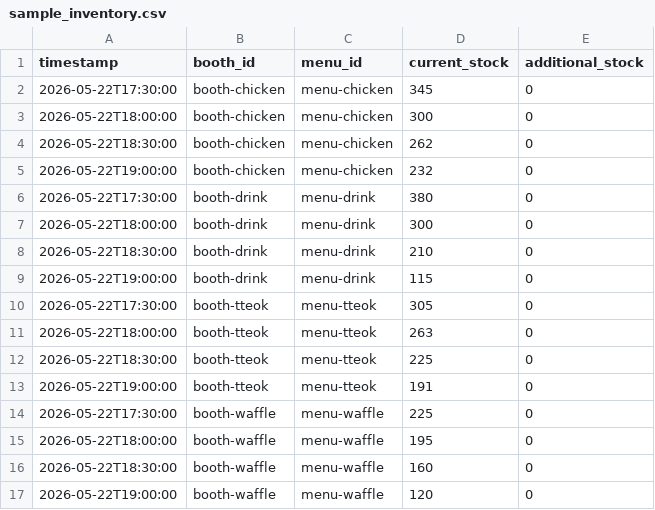
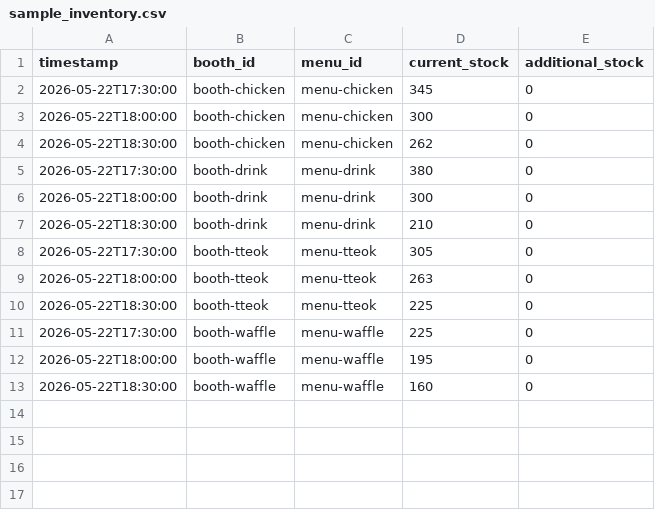
Before and after one commit to HXEXN/ZeroFest-AI, a CSV file: data/sample_inventory.csv, drawn as a sheet.

```diff
--- a/data/sample_inventory.csv
+++ b/data/sample_inventory.csv
@@ -4,3 +4,2 @@ timestamp,booth_id,menu_id,current_stock,additional_stock
 2026-05-22T18:30:00,booth-chicken,menu-chicken,262,0
-2026-05-22T19:00:00,booth-chicken,menu-chicken,232,0
 2026-05-22T17:30:00,booth-drink,menu-drink,380,0
@@ -8,3 +7,2 @@ timestamp,booth_id,menu_id,current_stock,additional_stock
 2026-05-22T18:30:00,booth-drink,menu-drink,210,0
-2026-05-22T19:00:00,booth-drink,menu-drink,115,0
 2026-05-22T17:30:00,booth-tteok,menu-tteok,305,0
@@ -12,3 +10,2 @@ timestamp,booth_id,menu_id,current_stock,additional_stock
 2026-05-22T18:30:00,booth-tteok,menu-tteok,225,0
-2026-05-22T19:00:00,booth-tteok,menu-tteok,191,0
 2026-05-22T17:30:00,booth-waffle,menu-waffle,225,0
@@ -16,2 +13 @@ timestamp,booth_id,menu_id,current_stock,additional_stock
 2026-05-22T18:30:00,booth-waffle,menu-waffle,160,0
-2026-05-22T19:00:00,booth-waffle,menu-waffle,120,0
```
Also changed, not shown: data/sample_sales.csv, 8 other files.
